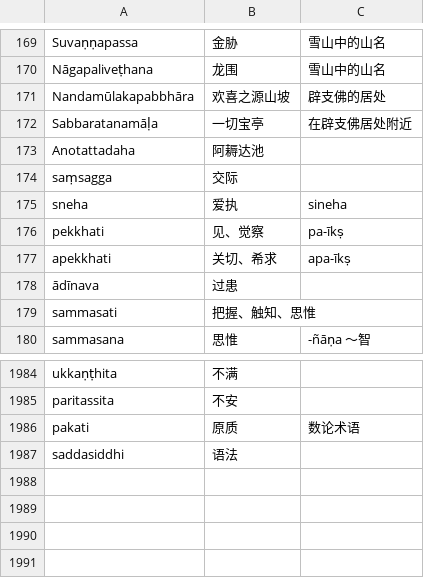
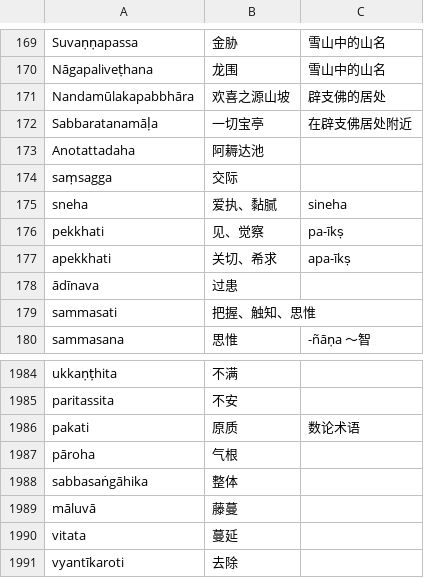
Before and after one commit to jhintr/nirutti, a CSV file: pada.csv, drawn as a sheet; only a part is shown, gaps mark what is left out.

Commit message:
update dict

```diff
--- a/pada.csv
+++ b/pada.csv
@@ -174,3 +174,3 @@ Anotattadaha,阿耨达池,
 saṃsagga,交际,
-sneha,爱执,sineha
+sneha,爱执、黏腻,sineha
 pekkhati,见、觉察,pa-īkṣ
@@ -1986,2 +1986,6 @@ paritassita,不安,
 pakati,原质,数论术语
-saddasiddhi,语法,
+pāroha,气根,
+sabbasaṅgāhika,整体,
+māluvā,藤蔓,
+vitata,蔓延,
+vyantīkaroti,去除,
```
